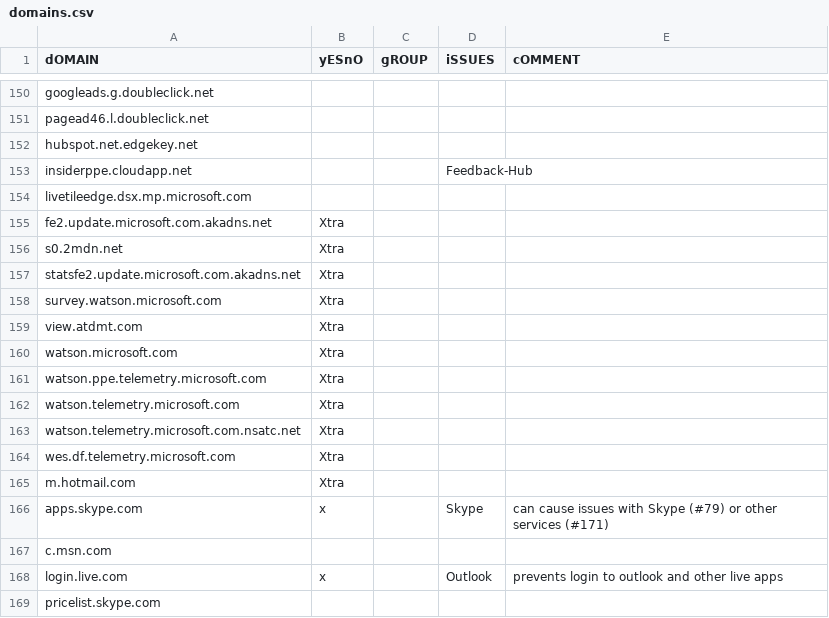
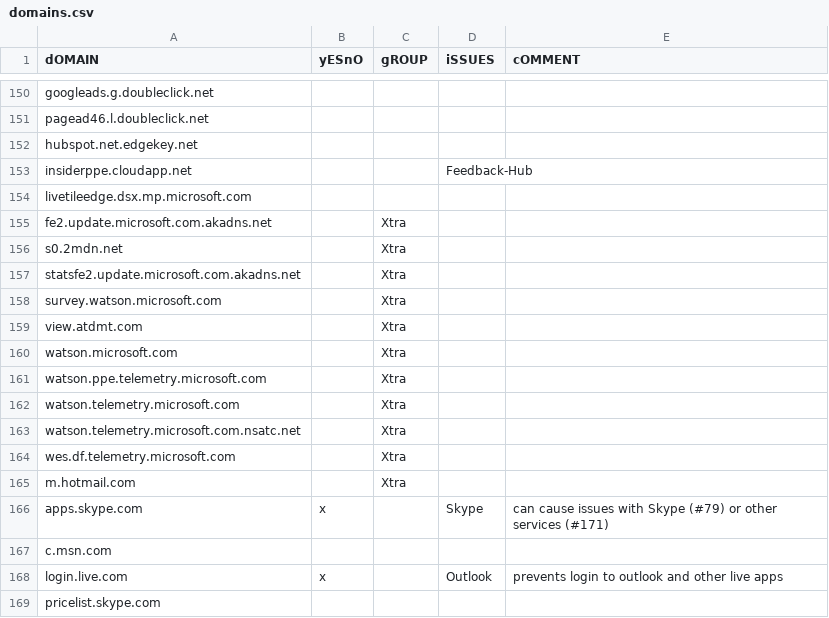
Before and after one commit to makramjandar/Defla10Win, a CSV file: block/telemetry/domains.csv, drawn as a sheet; only a part is shown, gaps mark what is left out.

Commit message:
Update domains.csv

```diff
--- a/block/telemetry/domains.csv
+++ b/block/telemetry/domains.csv
@@ -154,13 +154,13 @@ dOMAIN,yESnO,gROUP,iSSUES,cOMMENT
 "livetileedge.dsx.mp.microsoft.com",,,,
-"fe2.update.microsoft.com.akadns.net",Xtra,,,
-"s0.2mdn.net",Xtra,,,
-"statsfe2.update.microsoft.com.akadns.net",Xtra,,,
-"survey.watson.microsoft.com",Xtra,,,
-"view.atdmt.com",Xtra,,,
-"watson.microsoft.com",Xtra,,,
-"watson.ppe.telemetry.microsoft.com",Xtra,,,
-"watson.telemetry.microsoft.com",Xtra,,,
-"watson.telemetry.microsoft.com.nsatc.net",Xtra,,,
-"wes.df.telemetry.microsoft.com",Xtra,,,
-"m.hotmail.com",Xtra,,,
+"fe2.update.microsoft.com.akadns.net",,Xtra,,
+"s0.2mdn.net",,Xtra,,
+"statsfe2.update.microsoft.com.akadns.net",,Xtra,,
+"survey.watson.microsoft.com",,Xtra,,
+"view.atdmt.com",,Xtra,,
+"watson.microsoft.com",,Xtra,,
+"watson.ppe.telemetry.microsoft.com",,Xtra,,
+"watson.telemetry.microsoft.com",,Xtra,,
+"watson.telemetry.microsoft.com.nsatc.net",,Xtra,,
+"wes.df.telemetry.microsoft.com",,Xtra,,
+"m.hotmail.com",,Xtra,,
 "apps.skype.com",x,,Skype,can cause issues with Skype (#79) or other services (#171)
```
